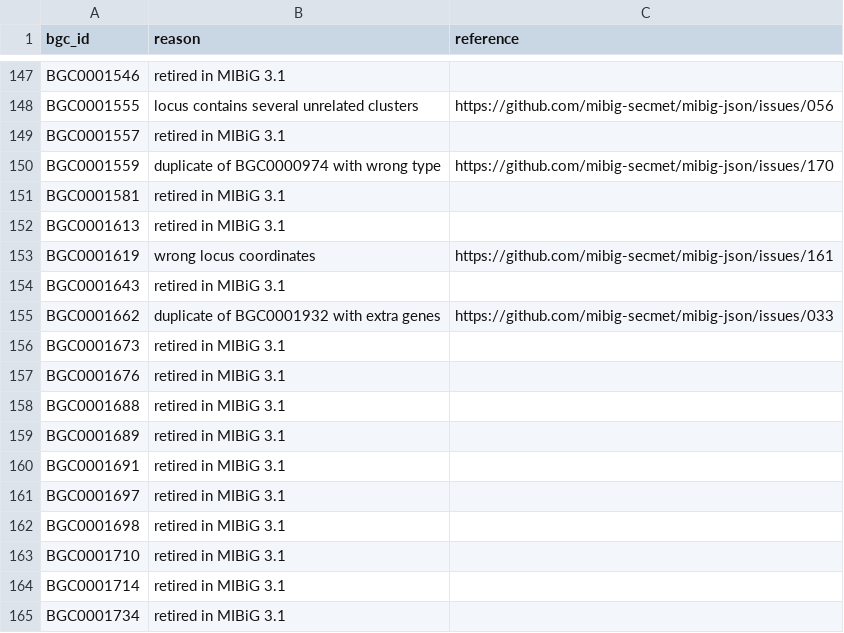
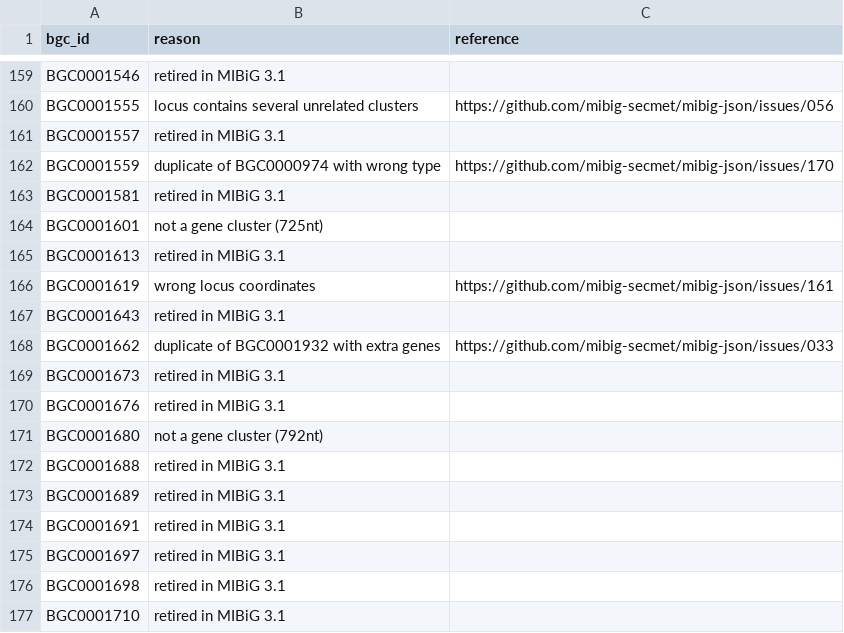
Before and after one commit to zellerlab/CHAMOIS, a TSV file: data/mibig/blocklist.tsv, drawn as a sheet; only a part is shown, gaps mark what is left out; the shorter side is filled out with more unchanged rows; the diff covers the shown part only.

```diff
--- a/data/mibig/blocklist.tsv
+++ b/data/mibig/blocklist.tsv
@@ -151,2 +163,3 @@ BGC0001559	duplicate of BGC0000974 with wrong type	https://github.com/mibig-secm
 BGC0001581	retired in MIBiG 3.1	
+BGC0001601	not a gene cluster (725nt)	
 BGC0001613	retired in MIBiG 3.1	
@@ -157,2 +170,3 @@ BGC0001673	retired in MIBiG 3.1
 BGC0001676	retired in MIBiG 3.1	
+BGC0001680	not a gene cluster (792nt)	
 BGC0001688	retired in MIBiG 3.1	
```
Also changed, not shown: 14 added rows elsewhere in this file.
